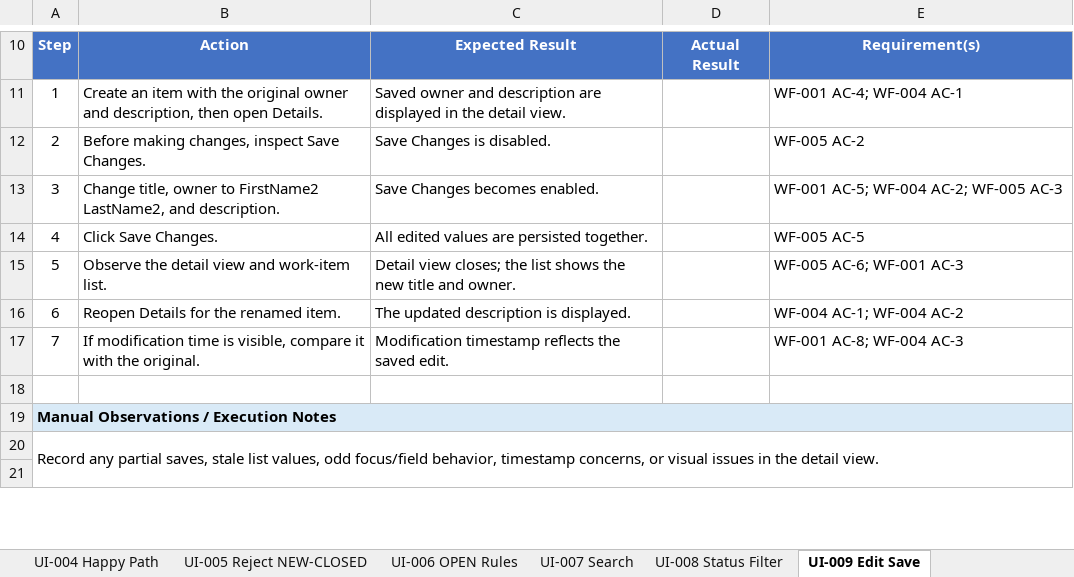
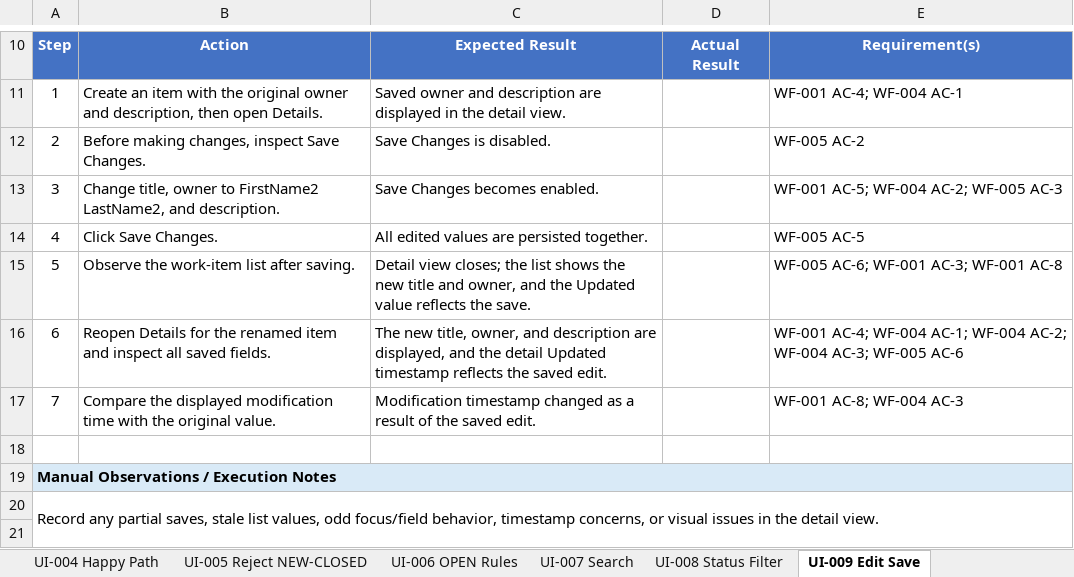
Before and after one commit to frankfulcomer/workflow-tracker-tests, an Excel workbook: docs/manual-tests/workflow_tracker_manual_ui_tests.xlsx, sheet UI-009 Edit Save, drawn as a sheet; only a part is shown, gaps mark what is left out; values as stored, in another font and other column widths than the file's, no borders; the diff names each change by its address in the sheet, - before the commit and + after, or states it on an @@ line.

```diff
--- a/docs/manual-tests/workflow_tracker_manual_ui_tests.xlsx (sheet UI-009 Edit Save)
+++ b/docs/manual-tests/workflow_tracker_manual_ui_tests.xlsx (sheet UI-009 Edit Save)
-B15: Observe the detail view and work-item list.
+B15: Observe the work-item list after saving.
-C15: …title and owner.
+C15: …title and owner, and the Updated value reflects the save.
-E15: WF-005 AC-6; WF-001 AC-3
+E15: WF-005 AC-6; WF-001 AC-3; WF-001 AC-8
-B16: …the renamed item.
+B16: …the renamed item and inspect all saved fields.
-C16: The updated description is displayed.
+C16: The new title, owner, and description are displayed, and the detail Updated timestamp reflects the saved edit.
-E16: WF-004 AC-1; WF-004 AC-2
+E16: WF-001 AC-4; WF-004 AC-1; WF-004 AC-2; WF-004 AC-3; WF-005 AC-6
-B17: If modification time is visible, compare it with the original.
+B17: Compare the displayed modification time with the original value.
-C17: Modification timestamp reflects the saved…
+C17: Modification timestamp changed as a result of the saved…
```
Also changed, not shown: sheet Index, sheet UI-003 Owner Desc, sheet UI-001 Create Item, other sheet tabs, docs/manual-tests/workflow_tracker_manual_api_tests.xlsx, 7 other files.
